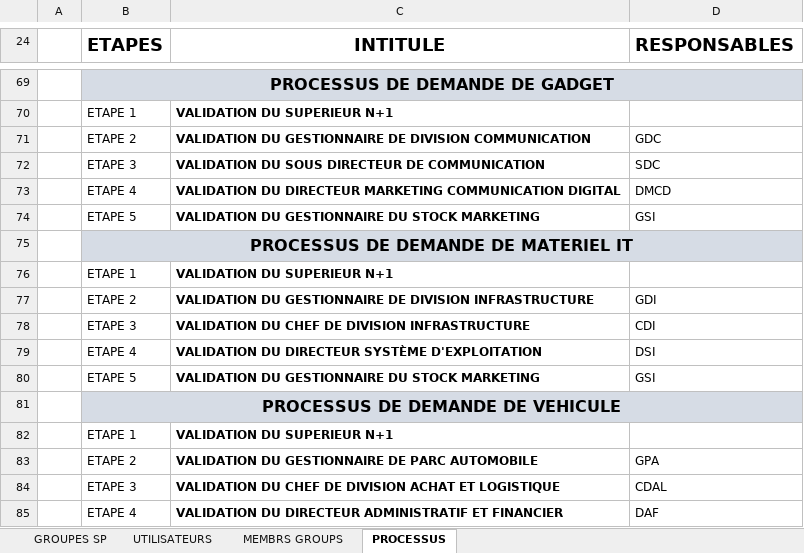
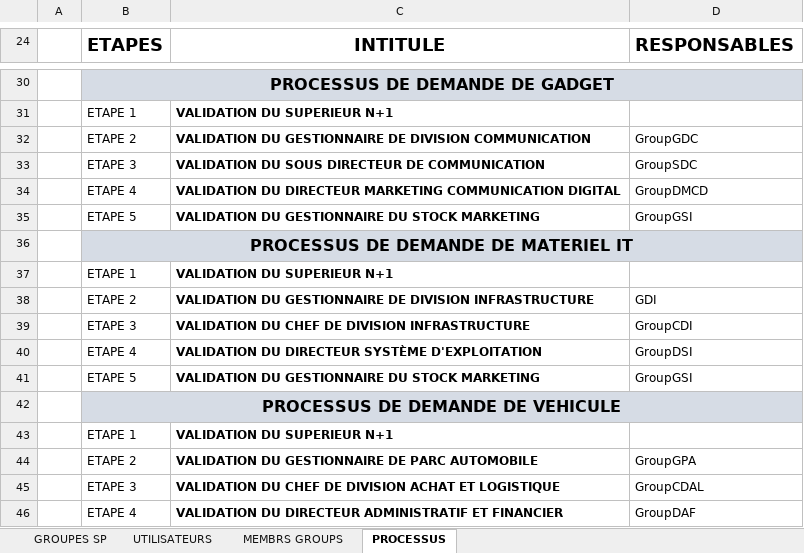
Before and after one commit to foenix0070/ProcessusMoov, an Excel workbook: Fichiers de projet/Groupes.xlsx, sheet PROCESSUS, drawn as a sheet; only a part is shown, gaps mark what is left out; values as stored, in another font and other column widths than the file's, no borders; addresses are those after the commit; the diff covers the shown part only; the diff names each change by its address in the sheet, - before the commit and + after, or states it on an @@ line.

```diff
--- a/Fichiers de projet/Groupes.xlsx (sheet PROCESSUS)
+++ b/Fichiers de projet/Groupes.xlsx (sheet PROCESSUS)
-D32 (RESPONSABLES): GDC
+D32 (RESPONSABLES): GroupGDC
-D33 (RESPONSABLES): SDC
+D33 (RESPONSABLES): GroupSDC
-D34 (RESPONSABLES): DMCD
+D34 (RESPONSABLES): GroupDMCD
-D35 (RESPONSABLES): GSI
+D35 (RESPONSABLES): GroupGSI
-D39 (RESPONSABLES): CDI
+D39 (RESPONSABLES): GroupCDI
-D40 (RESPONSABLES): DSI
+D40 (RESPONSABLES): GroupDSI
-D41 (RESPONSABLES): GSI
+D41 (RESPONSABLES): GroupGSI
-D44 (RESPONSABLES): GPA
+D44 (RESPONSABLES): GroupGPA
-D45 (RESPONSABLES): CDAL
+D45 (RESPONSABLES): GroupCDAL
-D46 (RESPONSABLES): DAF
+D46 (RESPONSABLES): GroupDAF
```
Also changed, not shown: 39 removed rows and 1 edited cell elsewhere in this sheet, sheet MEMBRS GROUPS.
